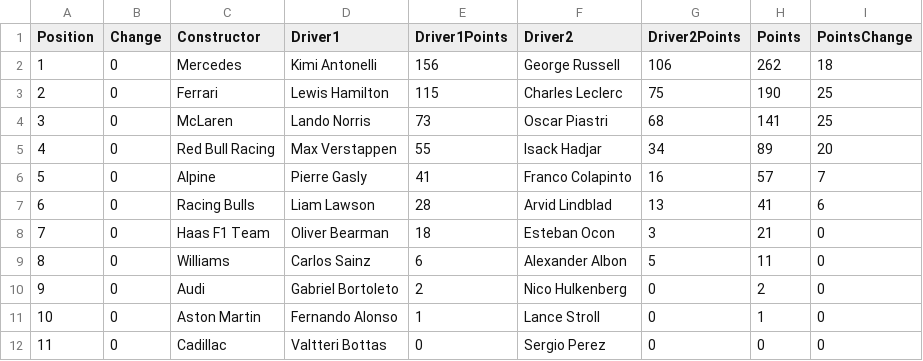
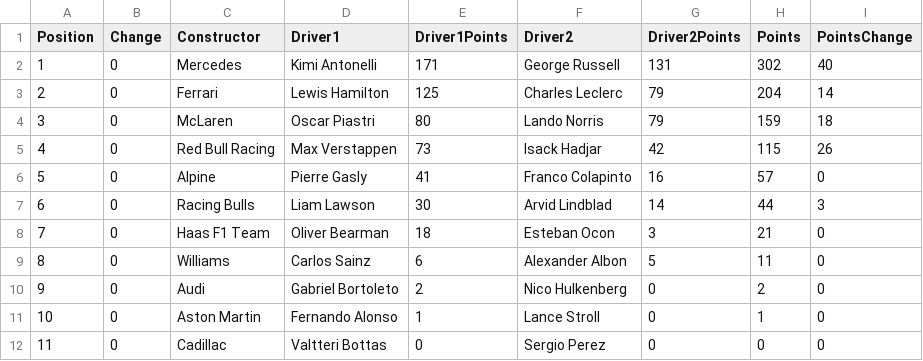
Before and after one commit to mrp36126/mysportzone, a CSV file: data/f1_constructors.csv, drawn as a sheet.

```diff
--- a/data/f1_constructors.csv
+++ b/data/f1_constructors.csv
@@ -1,8 +1,8 @@
 Position,Change,Constructor,Driver1,Driver1Points,Driver2,Driver2Points,Points,PointsChange
-1,0,Mercedes,Kimi Antonelli,156,George Russell,106,262,18
-2,0,Ferrari,Lewis Hamilton,115,Charles Leclerc,75,190,25
-3,0,McLaren,Lando Norris,73,Oscar Piastri,68,141,25
-4,0,Red Bull Racing,Max Verstappen,55,Isack Hadjar,34,89,20
-5,0,Alpine,Pierre Gasly,41,Franco Colapinto,16,57,7
-6,0,Racing Bulls,Liam Lawson,28,Arvid Lindblad,13,41,6
+1,0,Mercedes,Kimi Antonelli,171,George Russell,131,302,40
+2,0,Ferrari,Lewis Hamilton,125,Charles Leclerc,79,204,14
+3,0,McLaren,Oscar Piastri,80,Lando Norris,79,159,18
+4,0,Red Bull Racing,Max Verstappen,73,Isack Hadjar,42,115,26
+5,0,Alpine,Pierre Gasly,41,Franco Colapinto,16,57,0
+6,0,Racing Bulls,Liam Lawson,30,Arvid Lindblad,14,44,3
 7,0,Haas F1 Team,Oliver Bearman,18,Esteban Ocon,3,21,0
```
Also changed, not shown: data/f1_drivers.csv, data/f1_results.csv.
